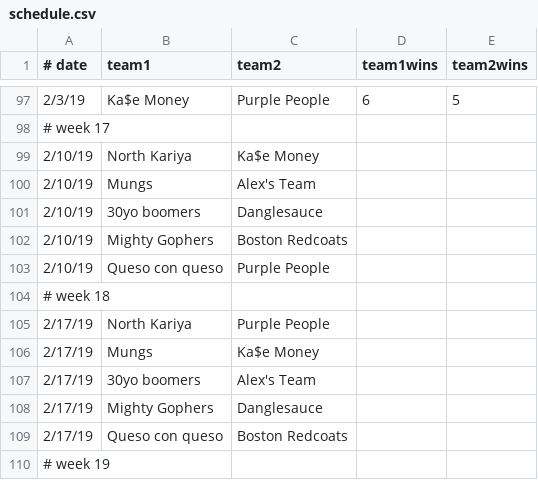
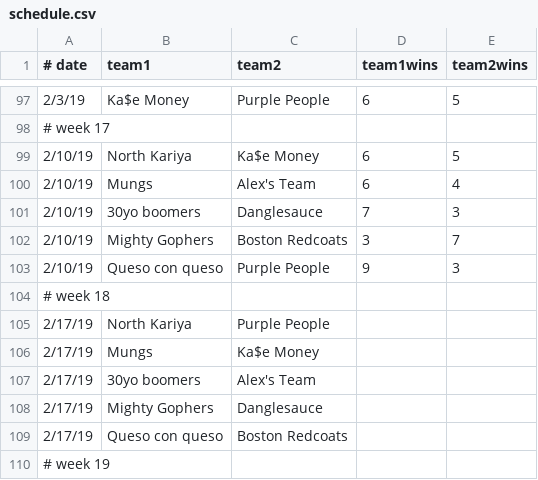
Before and after one commit to kylerisse/fantasy-hockey-stats-2019, a CSV file: schedule.csv, drawn as a sheet; only a part is shown, gaps mark what is left out.

Commit message:
update 2/10

```diff
--- a/schedule.csv
+++ b/schedule.csv
@@ -98,7 +98,7 @@
 # week 17
-2/10/19,North Kariya,Ka$e Money
-2/10/19,Mungs,Alex's Team
-2/10/19,30yo boomers,Danglesauce
-2/10/19,Mighty Gophers,Boston Redcoats
-2/10/19,Queso con queso,Purple People
+2/10/19,North Kariya,Ka$e Money,6,5
+2/10/19,Mungs,Alex's Team,6,4
+2/10/19,30yo boomers,Danglesauce,7,3
+2/10/19,Mighty Gophers,Boston Redcoats,3,7
+2/10/19,Queso con queso,Purple People,9,3
 # week 18
```
